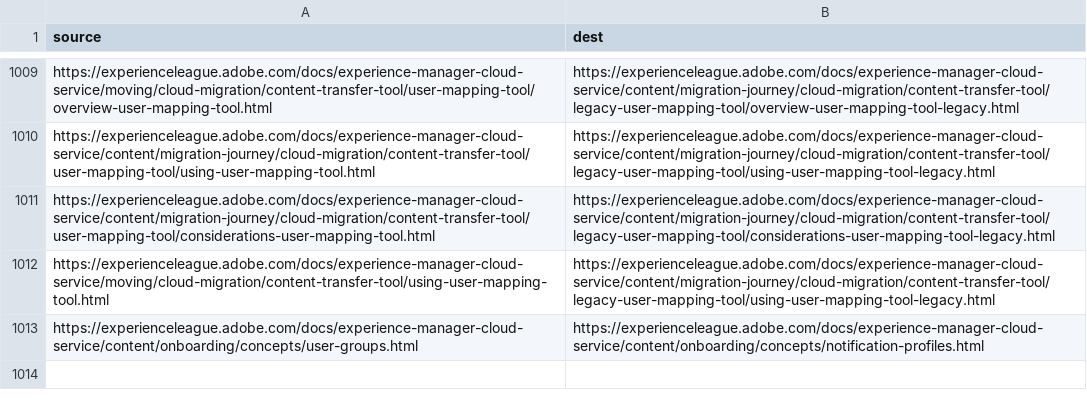
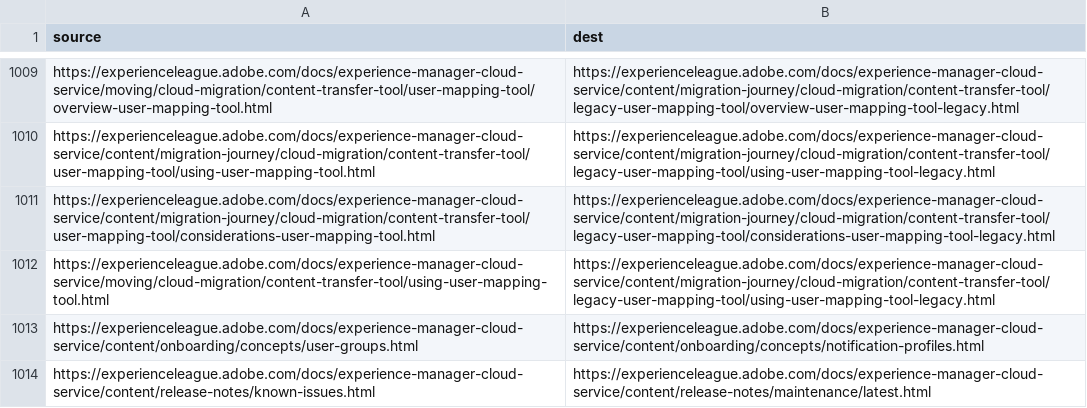
Before and after one commit to AdobeDocs/experience-manager-cloud-service.sv-SE, a CSV file: redirects.csv, drawn as a sheet; only a part is shown, gaps mark what is left out.

Commit message:
Sync non localizable files for core commit 62f9d7b7009ac9505a4daffa7eb21d3907978dae

```diff
--- a/redirects.csv
+++ b/redirects.csv
@@ -1013 +1013,2 @@ https://experienceleague.adobe.com/docs/experience-manager-cloud-service/moving/
 https://experienceleague.adobe.com/docs/experience-manager-cloud-service/content/onboarding/concepts/user-groups.html,https://experienceleague.adobe.com/docs/experience-manager-cloud-service/content/onboarding/concepts/notification-profiles.html
+https://experienceleague.adobe.com/docs/experience-manager-cloud-service/content/release-notes/known-issues.html,https://experienceleague.adobe.com/docs/experience-manager-cloud-service/content/release-notes/maintenance/latest.html
```
